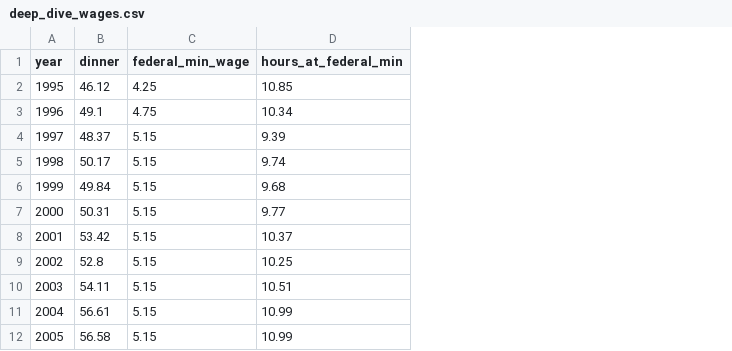
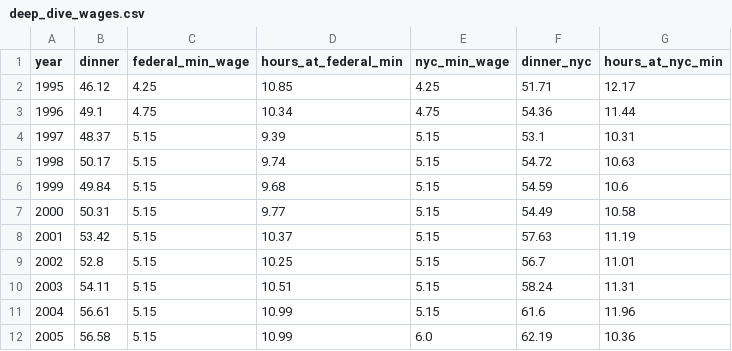
Before and after one commit to navdasari/thanksgiving-price-exploration, a CSV file: output/deep_dive_wages.csv, drawn as a sheet; only a part is shown; the diff names each change by its address in the sheet, - before the commit and + after, or states it on an @@ line.

```diff
--- a/output/deep_dive_wages.csv
+++ b/output/deep_dive_wages.csv
+column E (nyc_min_wage), rows 2-12: 4.25 | 4.75 | 5.15 | 5.15 | 5.15 | 5.15 | 5.15 | 5.15 | 5.15 | 5.15 | 6.0
+column F (dinner_nyc), rows 2-12: 51.71 | 54.36 | 53.1 | 54.72 | 54.59 | 54.49 | 57.63 | 56.7 | 58.24 | 61.6 | 62.19
+column G (hours_at_nyc_min), rows 2-12: 12.17 | 11.44 | 10.31 | 10.63 | 10.6 | 10.58 | 11.19 | 11.01 | 11.31 | 11.96 | 10.36
```
Also changed, not shown: 5 other files.
